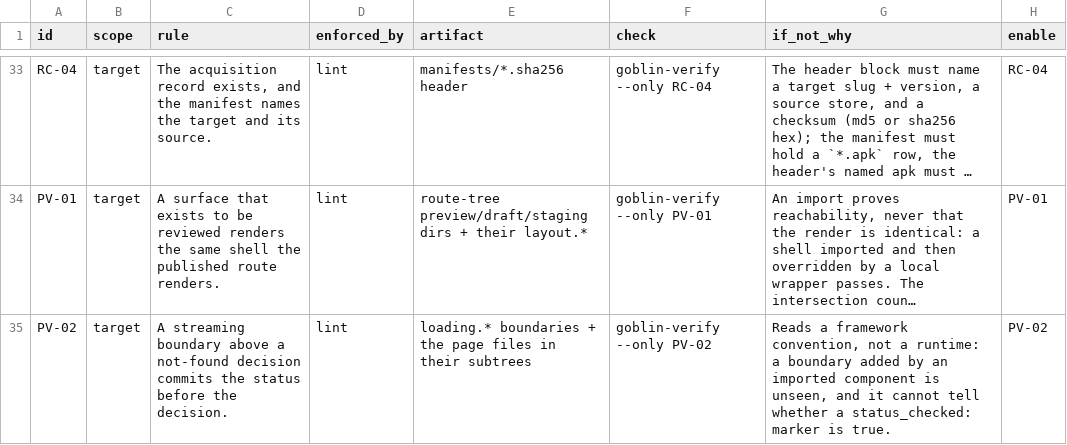
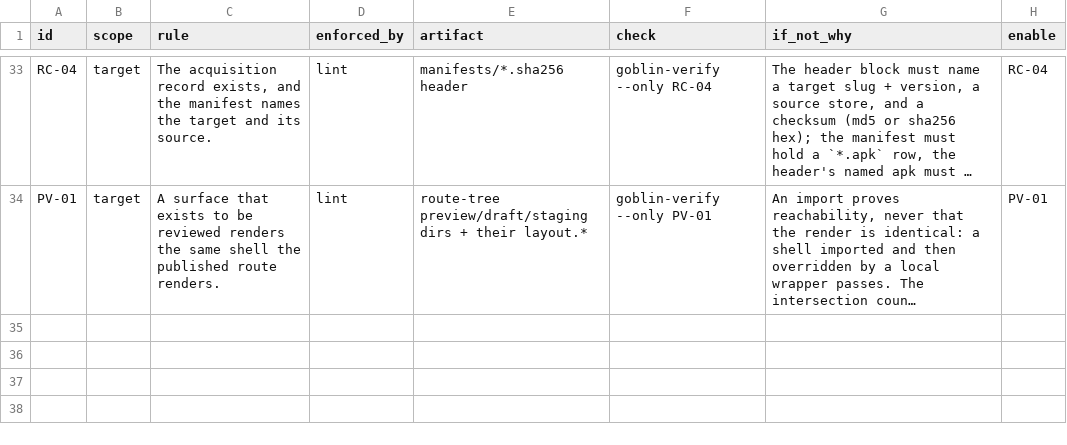
Before and after one commit to harveynguyen33/gobstack, a TSV file: manifest/library.tsv, drawn as a sheet; only a part is shown, gaps mark what is left out; long unchanged cells end in …; the diff names each change by its address in the sheet, - before the commit and + after, or states it on an @@ line.

Commit message:
PV-02: withdrawn as framework-specific (loading.*/notFound() are App Router conventions)
A lesson lifted into gobstack must hold regardless of framework; a mechanism may
probe per-framework conventions only where a repo without them SKIPs with a
reason, never reddens. PV-02 could not: the row exists only where loading.*
boundaries and notFound() exist. Row removed from the library, check_pv_02 from
the engine, LIMITS #62 left as a numbered tombstone (the file keeps numbering
stable for cross-references), controls and the opt-in fixture's PV-02 half from
the harness. Census recomputed, never guessed: 151/65 -> 149/64 (measured by
t-doc-promises), library 34 -> 33 rows (measured by t-verify-green).

```diff
--- a/manifest/library.tsv
+++ b/manifest/library.tsv
-row 35: PV-02 | target | A streaming boundary above a not-found decision commits the status before the decision. | lint | loading.* boundaries + the page files in their subtrees | goblin-verify --only PV-02 | Reads a framework convention, not a runtime: a boundary added by an imported component is unseen, and it cannot tell whether a status_checked: marker is true. | PV-02
```
Also changed, not shown: 5 other files.
